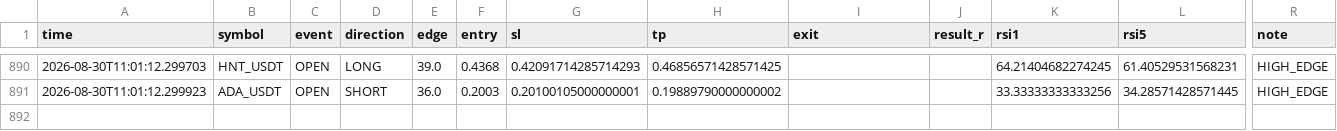
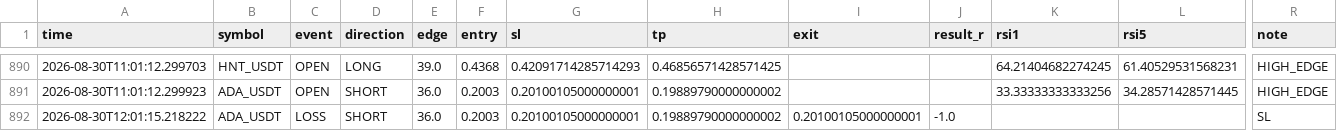
Before and after one commit to Sho-Sho122/mexc-monitor, a CSV file: strategy_high_edge.csv, drawn as a sheet; only a part is shown, gaps mark what is left out; rows hold the shown columns only; the diff names each change by its address in the sheet, - before the commit and + after, or states it on an @@ line.

```diff
--- a/strategy_high_edge.csv
+++ b/strategy_high_edge.csv
+row 892: 2026-08-30T12:01:15.218222 | ADA_USDT | LOSS | SHORT | 36.0 | 0.2003 | 0.20100105000000001 | 0.19889790000000002 | 0.20100105000000001 | -1.0 |  |  | SL
```
Also changed, not shown: strategy_oi_funding.csv, strategy_pullback.csv, 8 other files.
